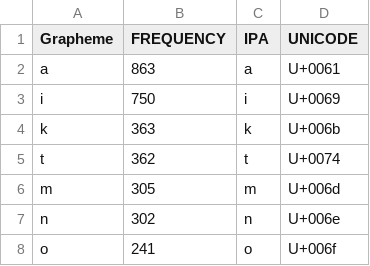
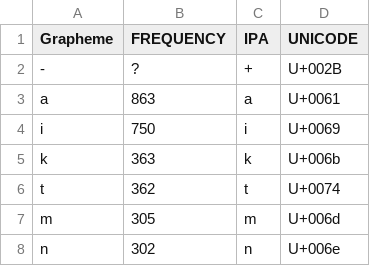
Before and after one commit to lexibank/birchallchapacuran, a TSV file: etc/orthography.tsv, drawn as a sheet; only a part is shown; the shorter side is filled out with more unchanged rows.

```diff
--- a/etc/orthography.tsv
+++ b/etc/orthography.tsv
@@ -1,2 +1,3 @@
 Grapheme	FREQUENCY	IPA	UNICODE
+-	?	+	U+002B
 a	863	a	U+0061
```
Also changed, not shown: cldf/forms.csv, 3 other files.
